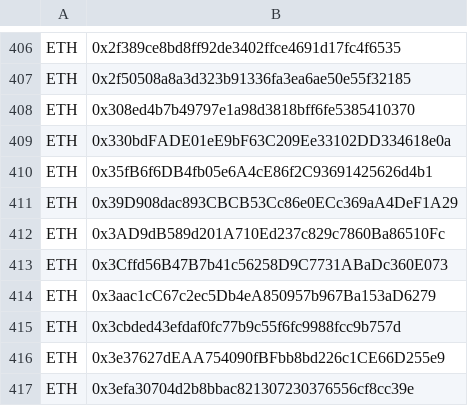
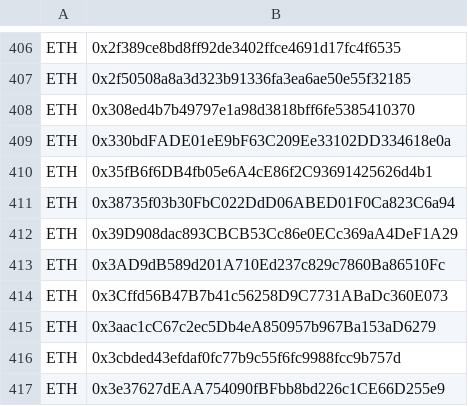
Before and after one commit to CYBAVO/Cryptocurrency_Sanction_List, a CSV file: sdnlist.csv, drawn as a sheet; only a part is shown, gaps mark what is left out; the shorter side is filled out with more unchanged rows; the diff names each change by its address in the sheet, - before the commit and + after, or states it on an @@ line.

```diff
--- a/sdnlist.csv
+++ b/sdnlist.csv
+row 411: ETH | 0x38735f03b30FbC022DdD06ABED01F0Ca823C6a94
```
Also changed, not shown: sdnlist_step1.csv, sdnlist_step2.csv, 1 other file.
